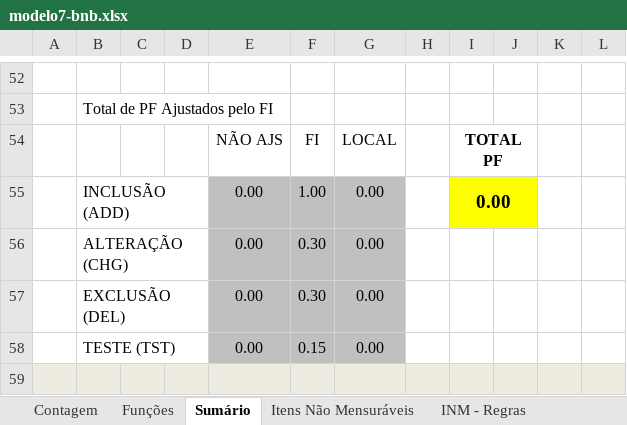
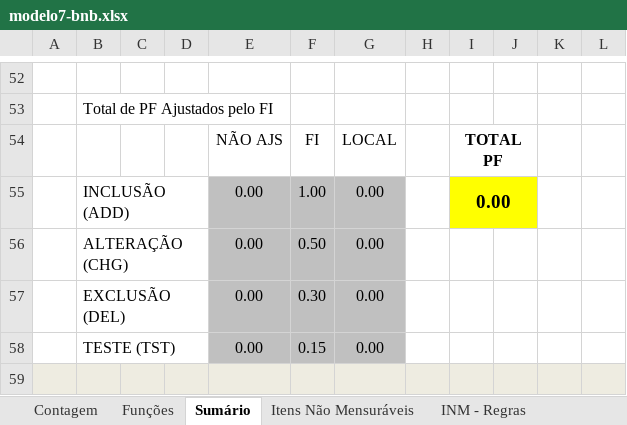
Before and after one commit to victorafarias/abaco, an Excel workbook: backend/src/main/resources/reports/planilhas/modelo7-bnb.xlsx, sheet Sumário, drawn as a sheet; only a part is shown, gaps mark what is left out; values as stored, in another font and other column widths than the file's, no borders; charts and pictures not drawn; the diff names each change by its address in the sheet, - before the commit and + after, or states it on an @@ line.

```diff
--- a/backend/src/main/resources/reports/planilhas/modelo7-bnb.xlsx (sheet Sumário)
+++ b/backend/src/main/resources/reports/planilhas/modelo7-bnb.xlsx (sheet Sumário)
-F56: 0.30
+F56: 0.50
```
Also changed, not shown: sheet Contagem, formulas that keep their value, charts or pictures.
